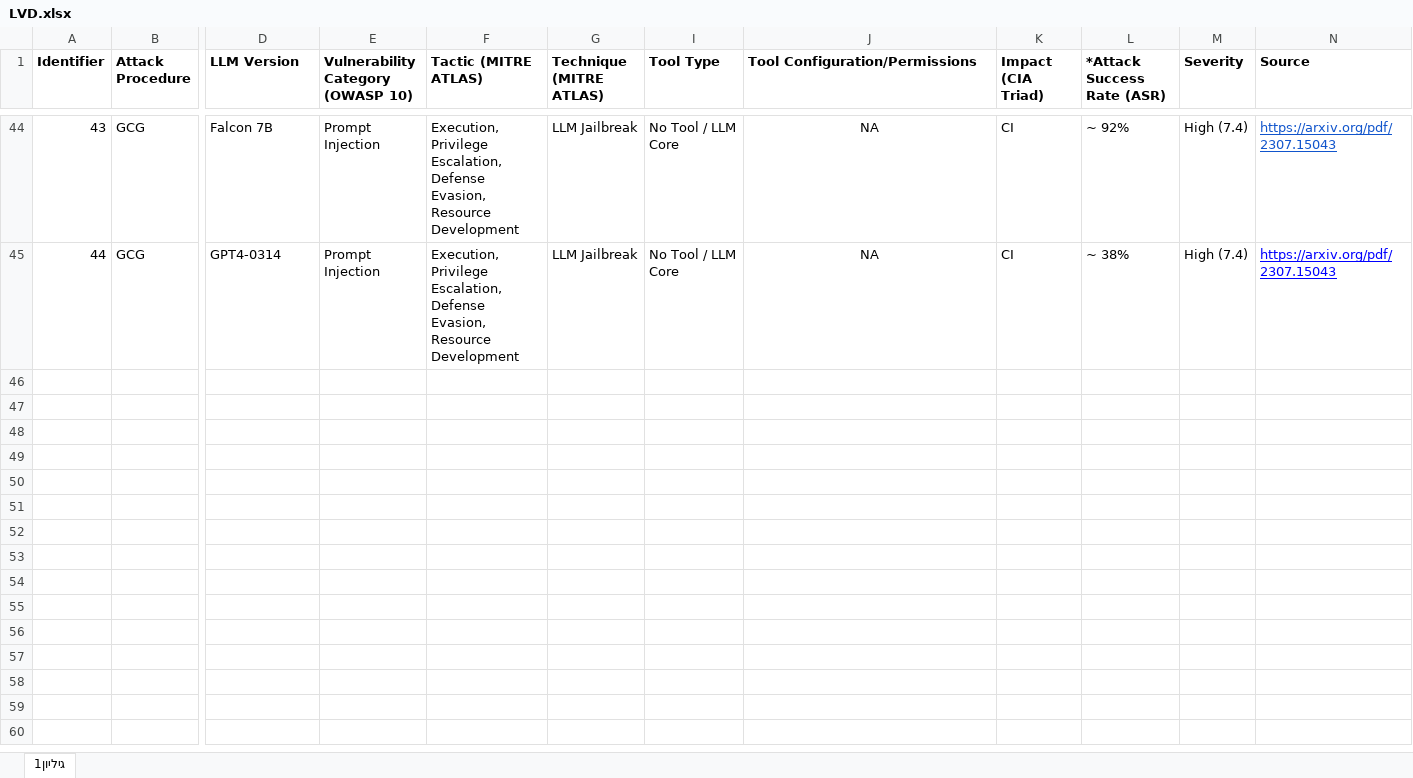
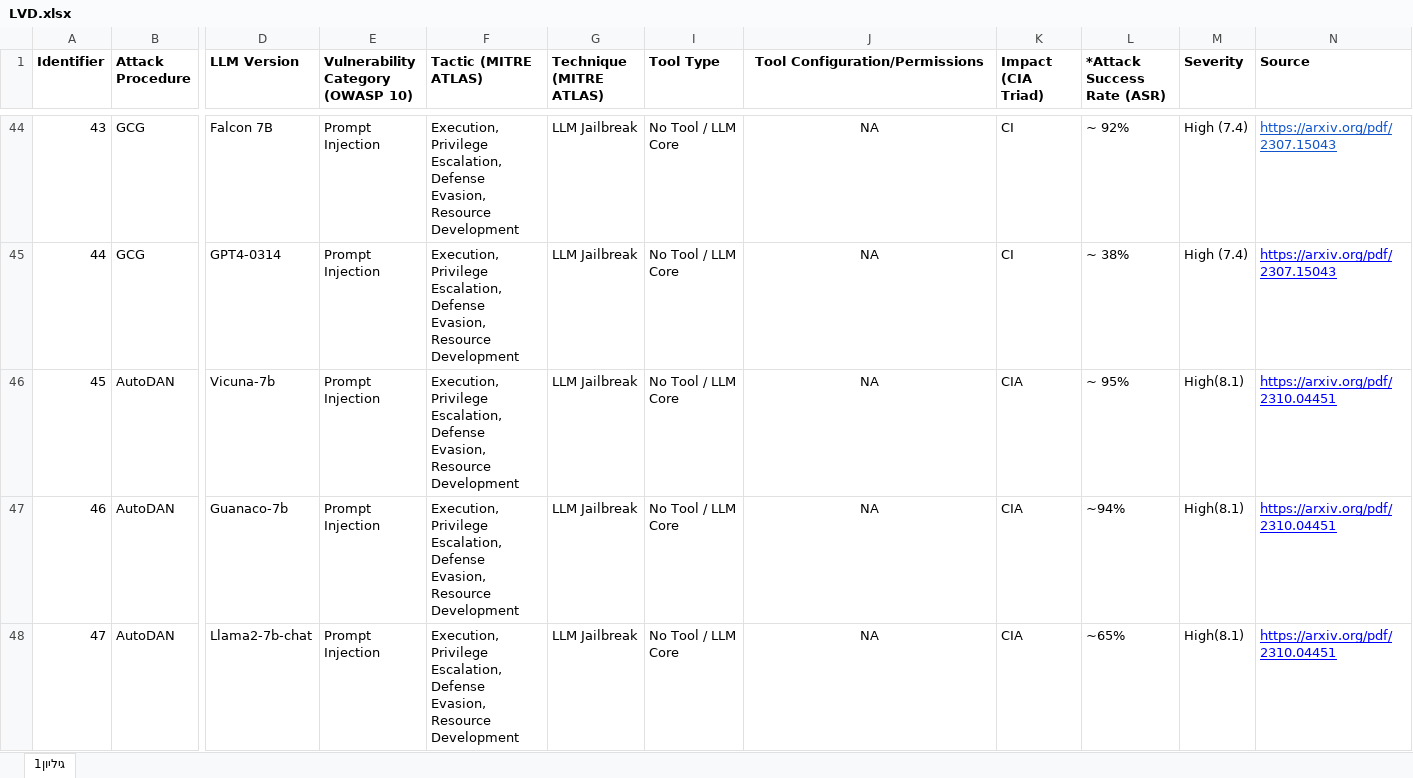
Before and after one commit to atagacsac/LVD, an Excel workbook: LVD.xlsx, sheet גיליון1, drawn as a sheet; only a part is shown, gaps mark what is left out; values as stored, in another font and other column widths than the file's, no borders; conditional formats not drawn; rows hold the shown columns only; the diff covers the shown part only; the diff names each change by its address in the sheet, - before the commit and + after, or states it on an @@ line.

Commit message:
Add files via upload
Updated version

```diff
--- a/LVD.xlsx (sheet גיליון1)
+++ b/LVD.xlsx (sheet גיליון1)
-J1 alignment: left
+J1 alignment: center
+row 46: 45 | AutoDAN | Vicuna-7b | Prompt Injection | Execution, Privilege Escalation, Defense Evasion, Resource Development | LLM Jailbreak | No Tool / LLM Core | NA | CIA | ~ 95% | High(8.1) | https://arxiv.org/pdf/2310.04451
+row 47: 46 | AutoDAN | Guanaco-7b | Prompt Injection | Execution, Privilege Escalation, Defense Evasion, Resource Development | LLM Jailbreak | No Tool / LLM Core | NA | CIA | ~94% | High(8.1) | https://arxiv.org/pdf/2310.04451
+row 48: 47 | AutoDAN | Llama2-7b-chat | Prompt Injection | Execution, Privilege Escalation, Defense Evasion, Resource Development | LLM Jailbreak | No Tool / LLM Core | NA | CIA | ~65% | High(8.1) | https://arxiv.org/pdf/2310.04451
```
Also changed, not shown: 2 added rows, 8 edited cells and cell formats elsewhere in this sheet.
